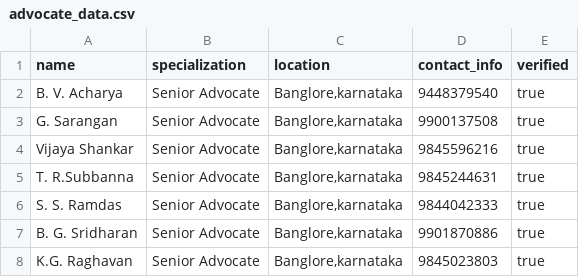
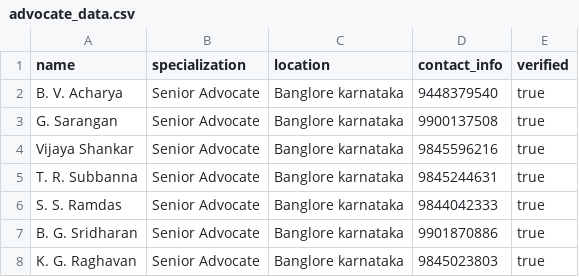
Before and after one commit to springboardmentor7777/legal-aid-matching-platform-b13, a CSV file: backend/src/main/resources/data/advocate_data.csv, drawn as a sheet; the diff names each change by its address in the sheet, - before the commit and + after, or states it on an @@ line.

Commit message:
committed changes for milestone 2

```diff
--- a/backend/src/main/resources/data/advocate_data.csv
+++ b/backend/src/main/resources/data/advocate_data.csv
-C2:C8 (location): Banglore,karnataka
+C2:C8 (location): Banglore karnataka
-A5 (name): T. R.Subbanna
+A5 (name): T. R. Subbanna
-A8 (name): K.G. Raghavan
+A8 (name): K. G. Raghavan
```
